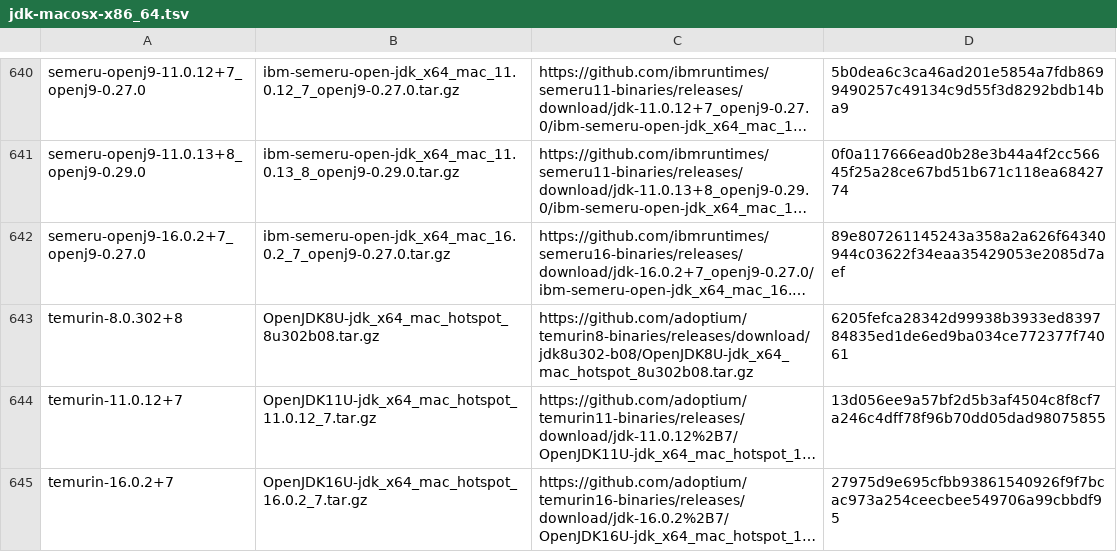
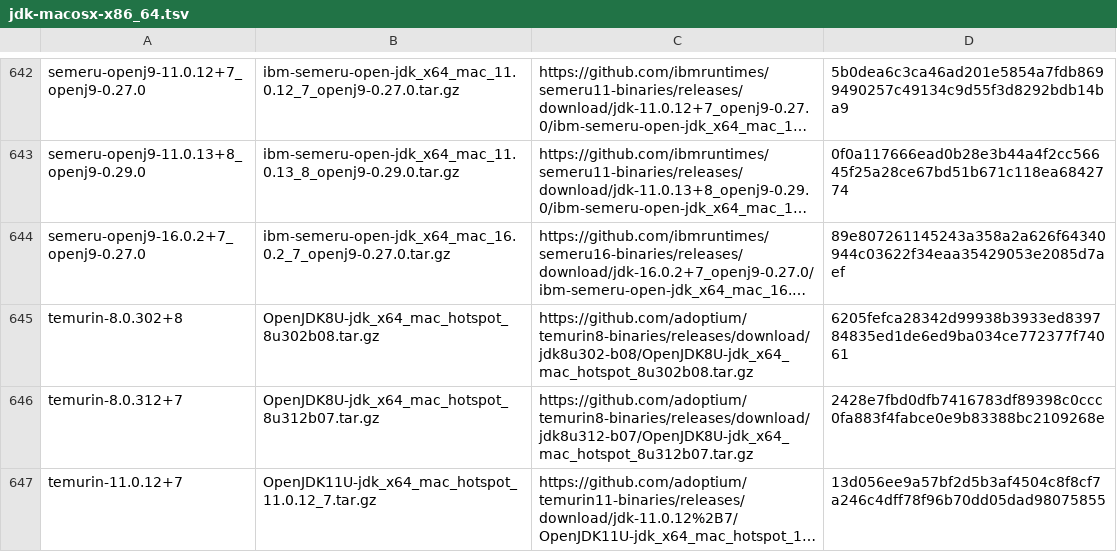
Before and after one commit to halcyon/asdf-java, a TSV file: data/jdk-macosx-x86_64.tsv, drawn as a sheet; only a part is shown, gaps mark what is left out; the shorter side is filled out with more unchanged rows; long unchanged cells end in …; the diff covers the shown part only; the diff names each change by its address in the sheet, - before the commit and + after, or states it on an @@ line.

```diff
--- a/data/jdk-macosx-x86_64.tsv
+++ b/data/jdk-macosx-x86_64.tsv
+row 646: temurin-8.0.312+7 | OpenJDK8U-jdk_x64_mac_hotspot_8u312b07.tar.gz | https://github.com/adoptium/temurin8-binaries/releases/download/jdk8u312-b07/OpenJDK8U-jdk_x64_mac_hotspot_8u312b07.tar.gz | 2428e7fbd0dfb7416783df89398c0ccc0fa883f4fabce0e9b83388bc2109268e
```
Also changed, not shown: 3 added rows elsewhere in this file, data/jdk-linux-x86_64.tsv.
